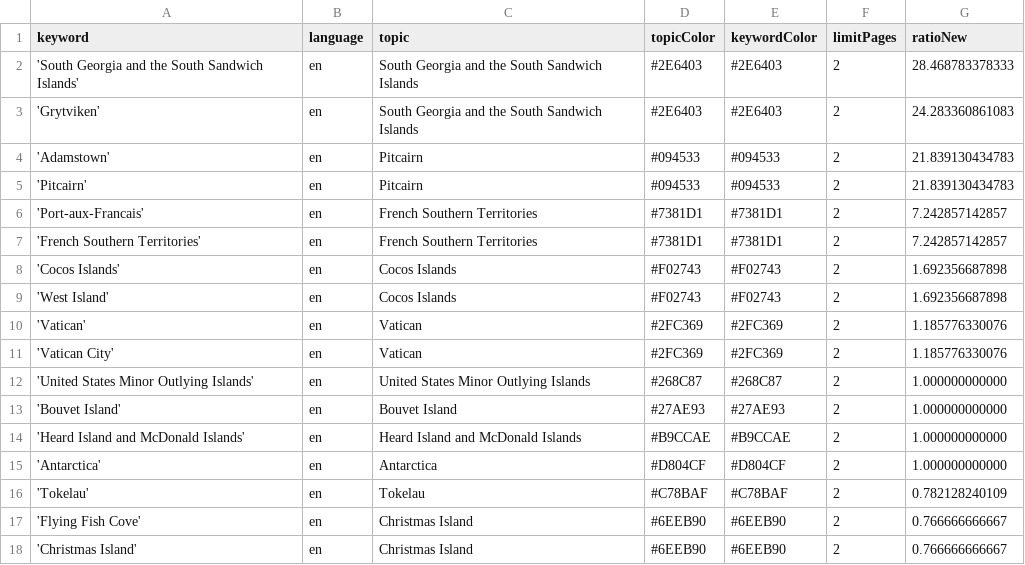
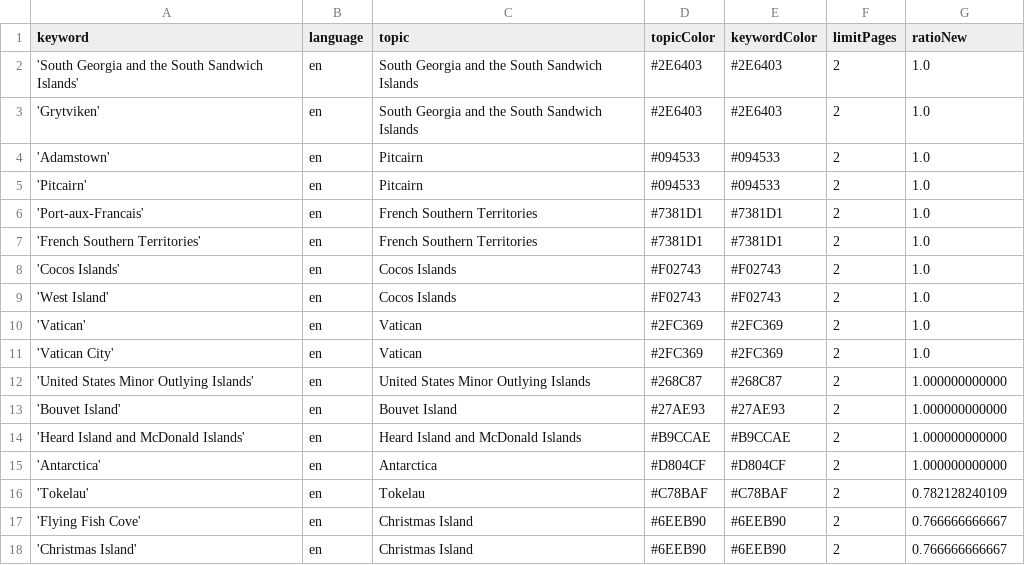
Before and after one commit to pg-ufr-news/locationWhisperer, a CSV file: keywords.csv, drawn as a sheet; only a part is shown.

Commit message:
Update keywords.csv

```diff
--- a/keywords.csv
+++ b/keywords.csv
@@ -1,12 +1,12 @@
 keyword,language,topic,topicColor,keywordColor,limitPages,ratioNew
-'South Georgia and the South Sandwich Islands',en,South Georgia and the South Sandwich Islands,#2E6403,#2E6403,2,28.468783378333
-'Grytviken',en,South Georgia and the South Sandwich Islands,#2E6403,#2E6403,2,24.283360861083
-'Adamstown',en,Pitcairn,#094533,#094533,2,21.839130434783
-'Pitcairn',en,Pitcairn,#094533,#094533,2,21.839130434783
-'Port-aux-Francais',en,French Southern Territories,#7381D1,#7381D1,2,7.242857142857
-'French Southern Territories',en,French Southern Territories,#7381D1,#7381D1,2,7.242857142857
-'Cocos Islands',en,Cocos Islands,#F02743,#F02743,2,1.692356687898
-'West Island',en,Cocos Islands,#F02743,#F02743,2,1.692356687898
-'Vatican',en,Vatican,#2FC369,#2FC369,2,1.185776330076
-'Vatican City',en,Vatican,#2FC369,#2FC369,2,1.185776330076
+'South Georgia and the South Sandwich Islands',en,South Georgia and the South Sandwich Islands,#2E6403,#2E6403,2,1.0
+'Grytviken',en,South Georgia and the South Sandwich Islands,#2E6403,#2E6403,2,1.0
+'Adamstown',en,Pitcairn,#094533,#094533,2,1.0
+'Pitcairn',en,Pitcairn,#094533,#094533,2,1.0
+'Port-aux-Francais',en,French Southern Territories,#7381D1,#7381D1,2,1.0
+'French Southern Territories',en,French Southern Territories,#7381D1,#7381D1,2,1.0
+'Cocos Islands',en,Cocos Islands,#F02743,#F02743,2,1.0
+'West Island',en,Cocos Islands,#F02743,#F02743,2,1.0
+'Vatican',en,Vatican,#2FC369,#2FC369,2,1.0
+'Vatican City',en,Vatican,#2FC369,#2FC369,2,1.0
 'United States Minor Outlying Islands',en,United States Minor Outlying Islands,#268C87,#268C87,2,1.000000000000
```
